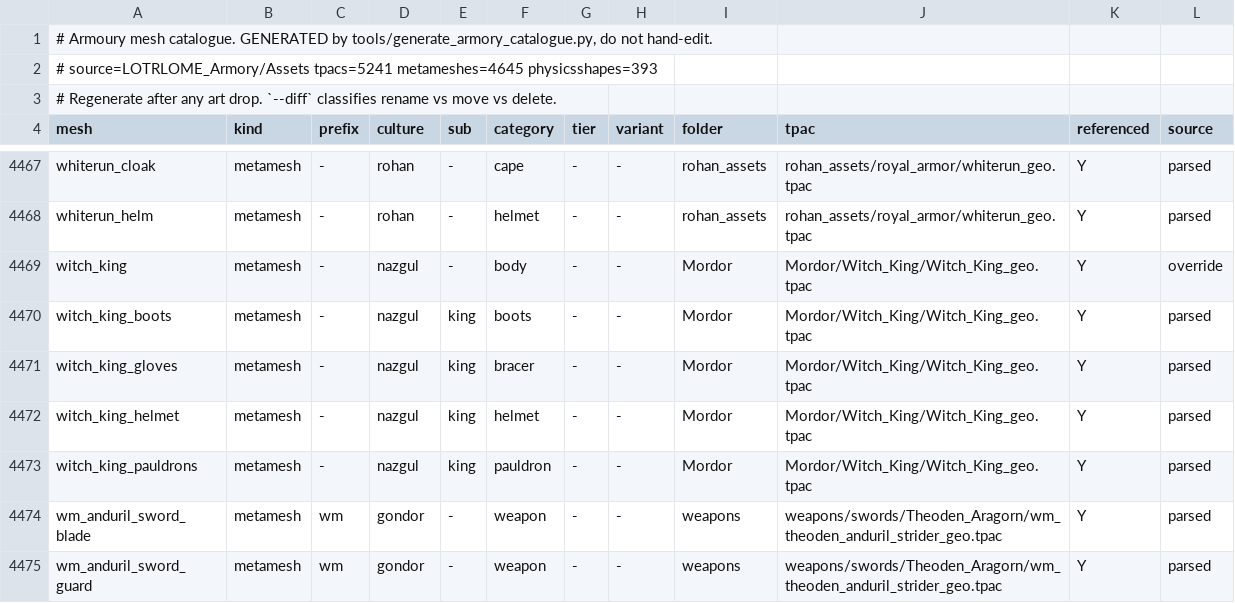
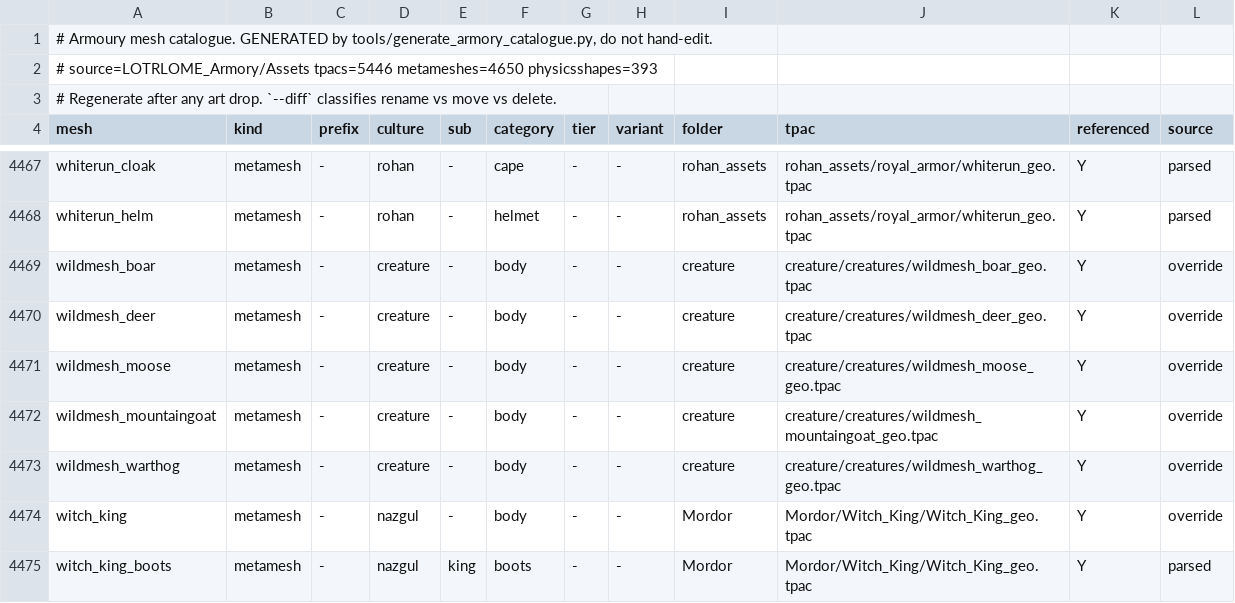
Before and after one commit to Jopila/taom-contributions, a TSV file: docs/reference/armory-catalogue/catalogue.tsv, drawn as a sheet; only a part is shown, gaps mark what is left out; the shorter side is filled out with more unchanged rows.

Commit message:
chore(armory): v2.0.34 - catalogue the WildMesh3D mount meshes
The Armory reference audit after the WildMesh3D art drop (#794) is
CLEAN: no broken mesh or collision body ref, no dead item id, and no
deleted or renamed mesh that an item still names.

The catalogue now carries the five new body meshes (wildmesh_boar,
_deer, _moose, _mountaingoat and _warthog), so a later rename of one
shows as a breaking RENAME instead of as new art. They are filed as
creature bodies through override rows, as the great elk and the Animalia
elk and moose are, because the parser's vocabulary has no creature
names; each row names the Horse item that wears the mesh. The audit
report no longer lists them as art nothing uses.

The audit's one warning is the starter-kit drift for Rhun and Harad,
which predates this change. No live Armory file changed in this step.

```diff
--- a/docs/reference/armory-catalogue/catalogue.tsv
+++ b/docs/reference/armory-catalogue/catalogue.tsv
@@ -1,3 +1,3 @@
 # Armoury mesh catalogue. GENERATED by tools/generate_armory_catalogue.py, do not hand-edit.
-# source=LOTRLOME_Armory/Assets  tpacs=5241  metameshes=4645  physicsshapes=393
+# source=LOTRLOME_Armory/Assets  tpacs=5446  metameshes=4650  physicsshapes=393
 # Regenerate after any art drop. `--diff` classifies rename vs move vs delete.
@@ -4468,2 +4468,7 @@ whiterun_cloak	metamesh	-	rohan	-	cape	-	-	rohan_assets	rohan_assets/royal_armor
 whiterun_helm	metamesh	-	rohan	-	helmet	-	-	rohan_assets	rohan_assets/royal_armor/whiterun_geo.tpac	Y	parsed
+wildmesh_boar	metamesh	-	creature	-	body	-	-	creature	creature/creatures/wildmesh_boar_geo.tpac	Y	override
+wildmesh_deer	metamesh	-	creature	-	body	-	-	creature	creature/creatures/wildmesh_deer_geo.tpac	Y	override
+wildmesh_moose	metamesh	-	creature	-	body	-	-	creature	creature/creatures/wildmesh_moose_geo.tpac	Y	override
+wildmesh_mountaingoat	metamesh	-	creature	-	body	-	-	creature	creature/creatures/wildmesh_mountaingoat_geo.tpac	Y	override
+wildmesh_warthog	metamesh	-	creature	-	body	-	-	creature	creature/creatures/wildmesh_warthog_geo.tpac	Y	override
 witch_king	metamesh	-	nazgul	-	body	-	-	Mordor	Mordor/Witch_King/Witch_King_geo.tpac	Y	override
```
Also changed, not shown: tools/armory_catalogue_overrides.tsv, 1 other file.
